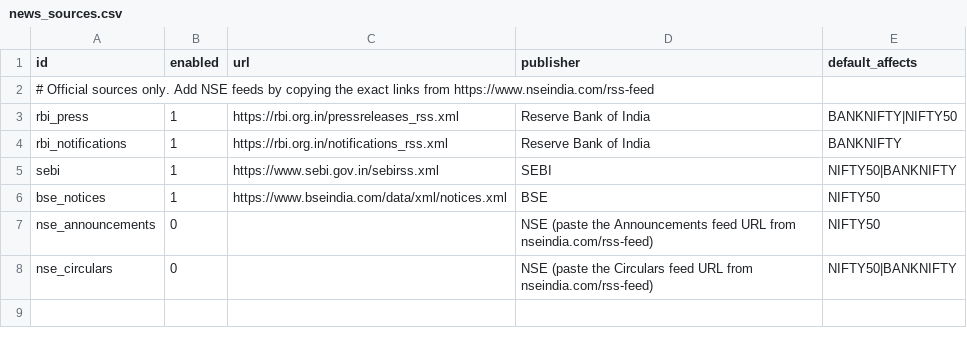
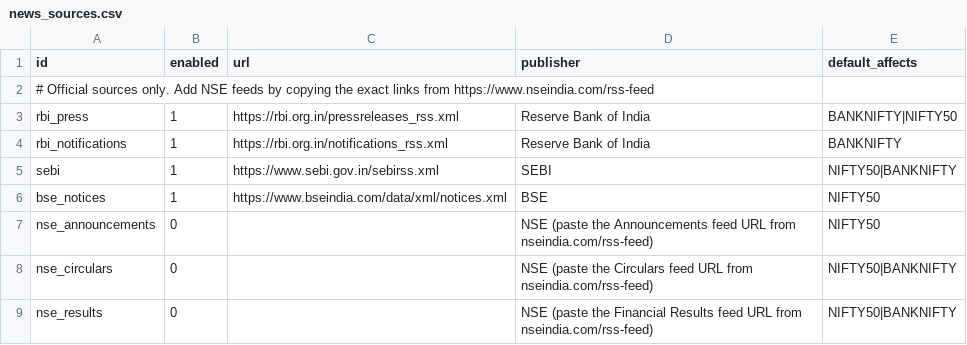
Before and after one commit to Pravingthub/Trade, a CSV file: news_sources.csv, drawn as a sheet; the diff names each change by its address in the sheet, - before the commit and + after, or states it on an @@ line.

```diff
--- a/news_sources.csv
+++ b/news_sources.csv
+row 9: nse_results | 0 |  | NSE (paste the Financial Results feed URL from nseindia.com/rss-feed) | NIFTY50|BANKNIFTY
```
Also changed, not shown: 37 other files.
